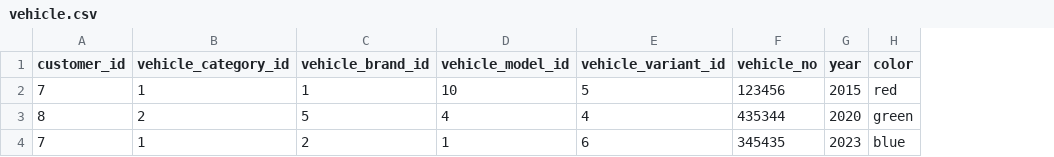
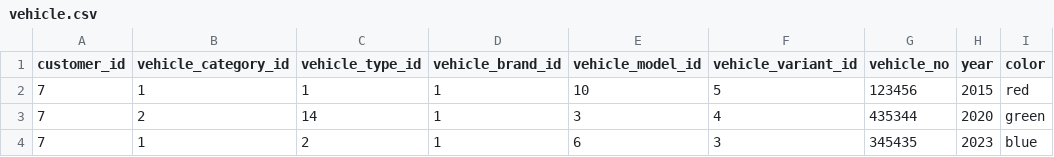
Before and after one commit to SatpalInfilogix/superior-honda-admin, a CSV file: public/assets/sample-vehicles/vehicle.csv, drawn as a sheet; only a part is shown; addresses are those after the commit; the diff names each change by its address in the sheet, - before the commit and + after, or states it on an @@ line.

```diff
--- a/public/assets/sample-vehicles/vehicle.csv
+++ b/public/assets/sample-vehicles/vehicle.csv
+column C (vehicle_type_id), rows 2-4: 1 | 14 | 2
-A3 (customer_id): 8
+A3 (customer_id): 7
-D3 (vehicle_brand_id): 5
+D3 (vehicle_brand_id): 1
-E3 (vehicle_model_id): 4
+E3 (vehicle_model_id): 3
-D4 (vehicle_brand_id): 2
+D4 (vehicle_brand_id): 1
-E4 (vehicle_model_id): 1
+E4 (vehicle_model_id): 6
-F4 (vehicle_variant_id): 6
+F4 (vehicle_variant_id): 3
```
Also changed, not shown: 7 other files.
